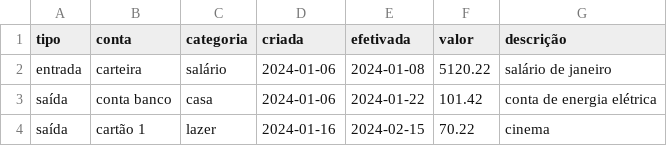
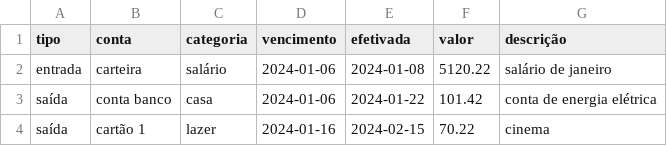
Before and after one commit to sombriks/redline, a CSV file: web-app-vue/public/dados.csv, drawn as a sheet.

```diff
--- a/web-app-vue/public/dados.csv
+++ b/web-app-vue/public/dados.csv
@@ -1,2 +1,2 @@
-tipo,conta,categoria,criada,efetivada,valor,descrição
+tipo,conta,categoria,vencimento,efetivada,valor,descrição
 entrada,carteira,salário,2024-01-06,2024-01-08,5120.22,salário de janeiro
```
Also changed, not shown: 10 other files.
